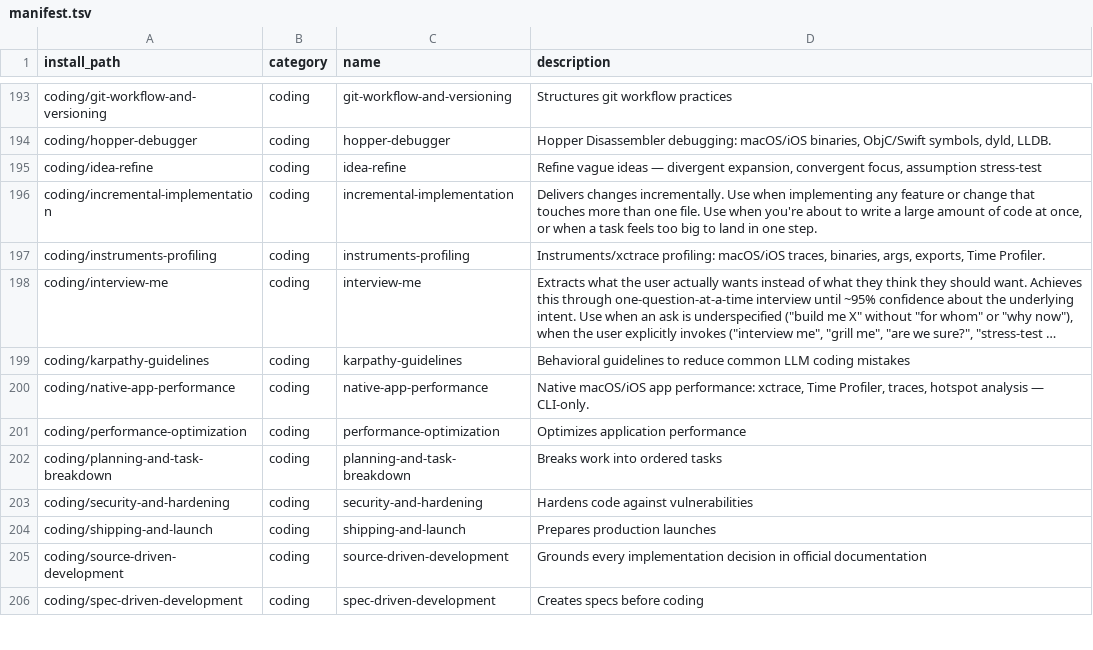
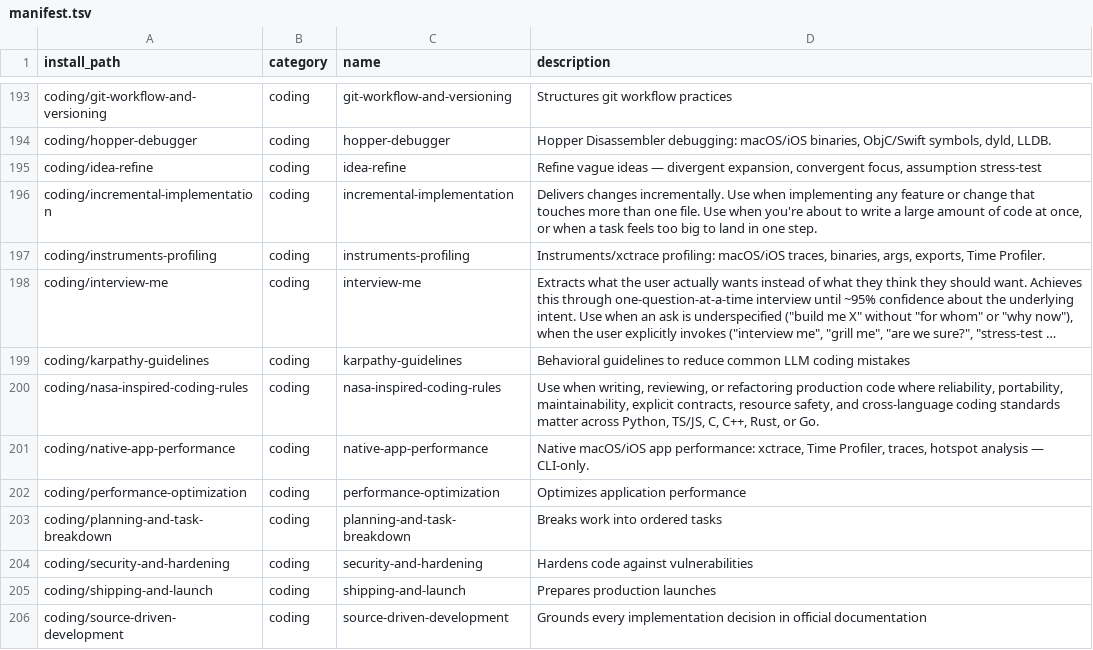
Before and after one commit to mouadja02/skills, a TSV file: docs/manifest.tsv, drawn as a sheet; only a part is shown, gaps mark what is left out; the shorter side is filled out with more unchanged rows; long unchanged cells end in …; the diff names each change by its address in the sheet, - before the commit and + after, or states it on an @@ line.

Commit message:
feat: add NASA-inspired coding rules skill

```diff
--- a/docs/manifest.tsv
+++ b/docs/manifest.tsv
+row 200: coding/nasa-inspired-coding-rules | coding | nasa-inspired-coding-rules | Use when writing, reviewing, or refactoring production code where reliability, portability, maintainability, explicit contracts, resource safety, and cross-language coding standards matter across Python, TS/JS, C, C++, Rust, or Go.
```
Also changed, not shown: 5 other files.
